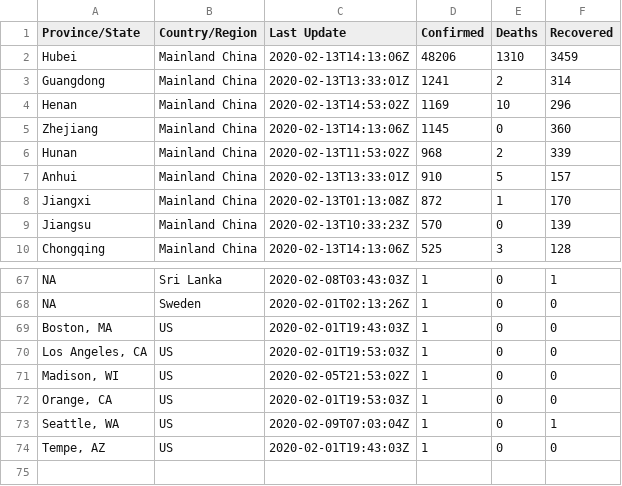
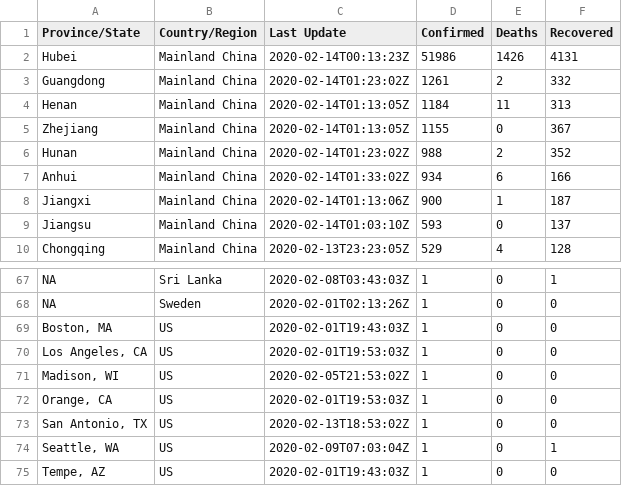
Before and after one commit to HopkinsIDD/nCoV-Sandbox, a CSV file: data/JHUCSSE Total Cases 2-13-2020.csv, drawn as a sheet; only a part is shown, gaps mark what is left out; the diff covers the shown part only.

Commit message:
quick fix and data update

```diff
--- a/data/JHUCSSE Total Cases 2-13-2020.csv
+++ b/data/JHUCSSE Total Cases 2-13-2020.csv
@@ -1,10 +1,10 @@
 Province/State,Country/Region,Last Update,Confirmed,Deaths,Recovered
-Hubei,Mainland China,2020-02-13T14:13:06Z,48206,1310,3459
-Guangdong,Mainland China,2020-02-13T13:33:01Z,1241,2,314
-Henan,Mainland China,2020-02-13T14:53:02Z,1169,10,296
-Zhejiang,Mainland China,2020-02-13T14:13:06Z,1145,0,360
-Hunan,Mainland China,2020-02-13T11:53:02Z,968,2,339
-Anhui,Mainland China,2020-02-13T13:33:01Z,910,5,157
-Jiangxi,Mainland China,2020-02-13T01:13:08Z,872,1,170
-Jiangsu,Mainland China,2020-02-13T10:33:23Z,570,0,139
-Chongqing,Mainland China,2020-02-13T14:13:06Z,525,3,128
+Hubei,Mainland China,2020-02-14T00:13:23Z,51986,1426,4131
+Guangdong,Mainland China,2020-02-14T01:23:02Z,1261,2,332
+Henan,Mainland China,2020-02-14T01:13:05Z,1184,11,313
+Zhejiang,Mainland China,2020-02-14T01:13:05Z,1155,0,367
+Hunan,Mainland China,2020-02-14T01:23:02Z,988,2,352
+Anhui,Mainland China,2020-02-14T01:33:02Z,934,6,166
+Jiangxi,Mainland China,2020-02-14T01:13:06Z,900,1,187
+Jiangsu,Mainland China,2020-02-14T01:03:10Z,593,0,137
+Chongqing,Mainland China,2020-02-13T23:23:05Z,529,4,128
@@ -72,2 +72,3 @@ NA,Sweden,2020-02-01T02:13:26Z,1,0,0
 "Orange, CA",US,2020-02-01T19:53:03Z,1,0,0
+"San Antonio, TX",US,2020-02-13T18:53:02Z,1,0,0
 "Seattle, WA",US,2020-02-09T07:03:04Z,1,0,1
```
Also changed, not shown: 3 added rows, 3 removed rows and 46 edited cells elsewhere in this file, 2 other files.
